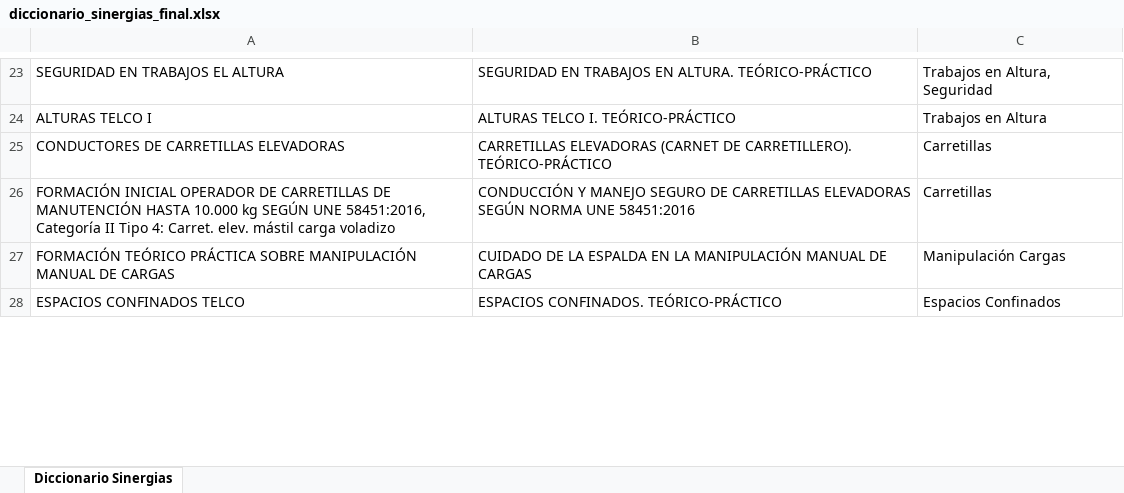
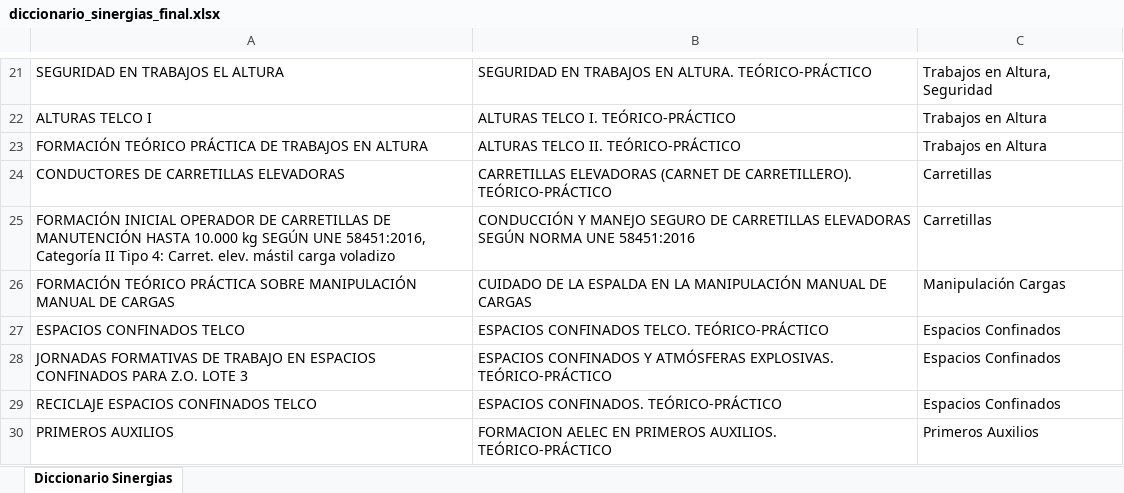
Before and after one commit to rgarciarojo76-ctrl/Direccion-Tecnica-Integracion-Formacion, an Excel workbook: public/data/diccionario_sinergias_final.xlsx, sheet Diccionario Sinergias, drawn as a sheet; only a part is shown, gaps mark what is left out; values as stored, in another font and other column widths than the file's, no borders; addresses are those after the commit; the diff covers the shown part only; the diff names each change by its address in the sheet, - before the commit and + after, or states it on an @@ line.

```diff
--- a/public/data/diccionario_sinergias_final.xlsx (sheet Diccionario Sinergias)
+++ b/public/data/diccionario_sinergias_final.xlsx (sheet Diccionario Sinergias)
+row 23: FORMACIÓN TEÓRICO PRÁCTICA DE TRABAJOS EN ALTURA | ALTURAS TELCO II. TEÓRICO-PRÁCTICO | Trabajos en Altura
-B27: ESPACIOS CONFINADOS. TEÓRICO-PRÁCTICO
+B27: ESPACIOS CONFINADOS TELCO. TEÓRICO-PRÁCTICO
+row 28: JORNADAS FORMATIVAS DE TRABAJO EN ESPACIOS CONFINADOS PARA Z.O. LOTE 3 | ESPACIOS CONFINADOS Y ATMÓSFERAS EXPLOSIVAS. TEÓRICO-PRÁCTICO | Espacios Confinados
+row 29: RECICLAJE ESPACIOS CONFINADOS TELCO | ESPACIOS CONFINADOS. TEÓRICO-PRÁCTICO | Espacios Confinados
+row 30: PRIMEROS AUXILIOS | FORMACION AELEC EN PRIMEROS AUXILIOS. TEÓRICO-PRÁCTICO | Primeros Auxilios
```
Also changed, not shown: 13 added rows, 21 removed rows and 10 edited cells elsewhere in this sheet, public/data/aspy_formacion.xlsx, 2 other files.
